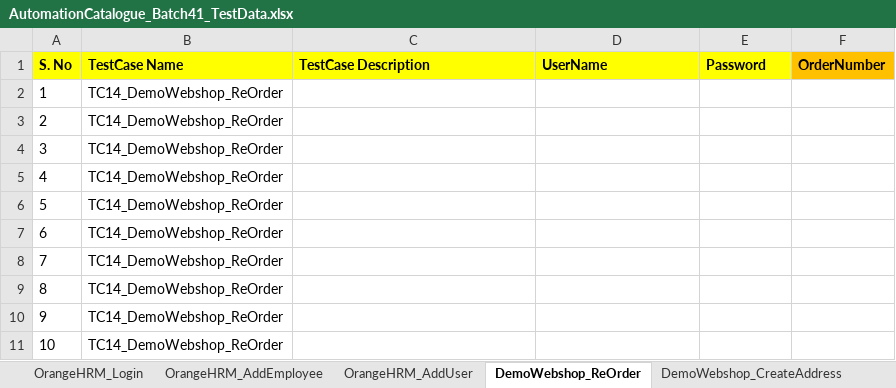
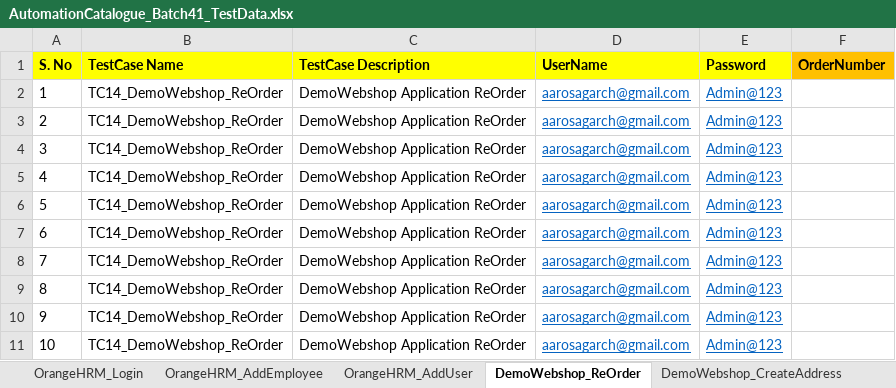
Before and after one commit to automationcatalogue/TestAutomationCatalogue_Batch41, an Excel workbook: src/main/resources/AutomationCatalogue_Batch41_TestData.xlsx, sheet DemoWebshop_ReOrder, drawn as a sheet; values as stored, in another font and other column widths than the file's, no borders; the diff names each change by its address in the sheet, - before the commit and + after, or states it on an @@ line.

Commit message:
Excel file changes are done for Reorder Testcase

```diff
--- a/src/main/resources/AutomationCatalogue_Batch41_TestData.xlsx (sheet DemoWebshop_ReOrder)
+++ b/src/main/resources/AutomationCatalogue_Batch41_TestData.xlsx (sheet DemoWebshop_ReOrder)
-C2:C11 (TestCase Description): (empty)
+C2:C11 (TestCase Description): DemoWebshop Application ReOrder
-D2:D11 (UserName): (empty)
+D2:D11 (UserName): aarosagarch@gmail.com
-E2:E11 (Password): (empty)
+E2:E11 (Password): Admin@123
```
Also changed, not shown: 1 other file.
